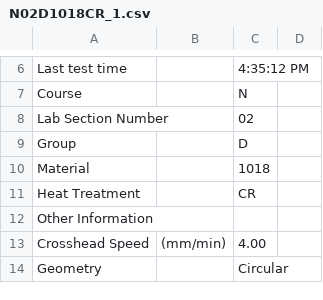
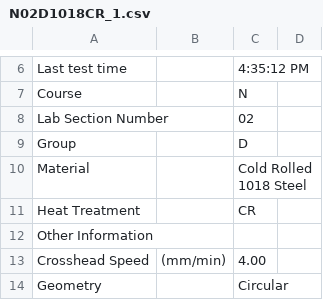
Before and after one commit to osanstrong/npre432-lab1, a CSV file: L2D/N02D1018CR_1.csv, drawn as a sheet; only a part is shown, gaps mark what is left out.

```diff
--- a/L2D/N02D1018CR_1.csv
+++ b/L2D/N02D1018CR_1.csv
@@ -9,3 +9,3 @@ Lab Section Number,,"02"
 Group,,"D"
-Material,,"1018"
+Material,,"Cold Rolled 1018 Steel"
 Heat Treatment,,"CR"
```
Also changed, not shown: L2D/N02D1045NM_1.csv, L2D/N02D304_1.csv, 2 other files.
